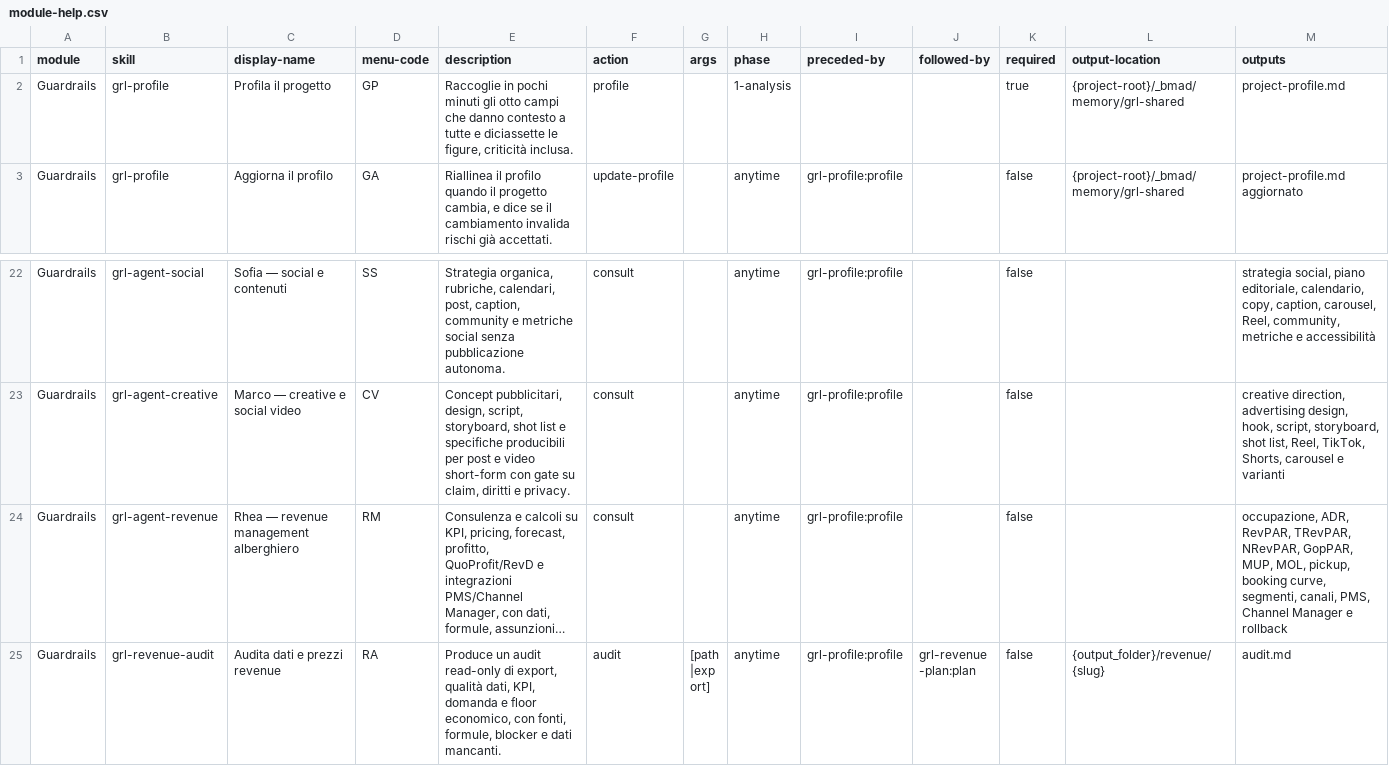
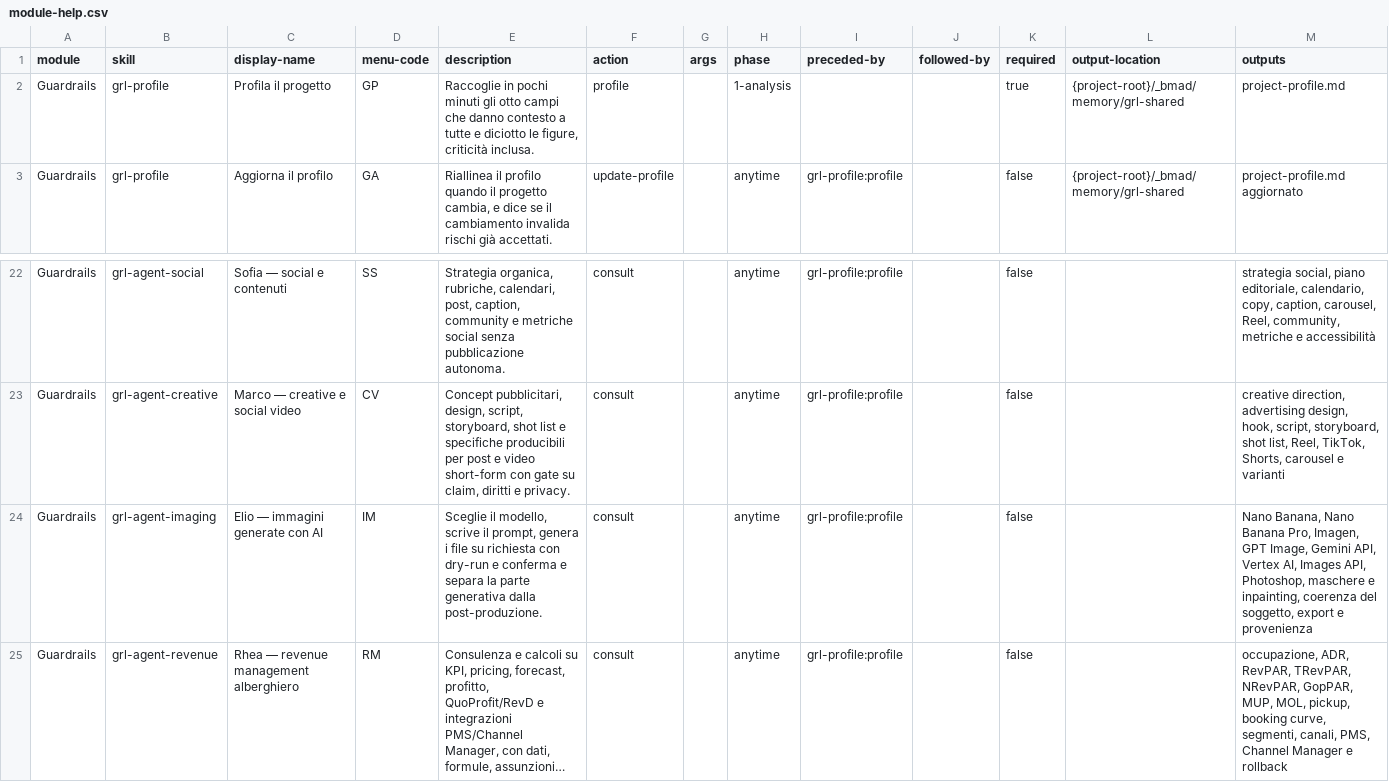
Before and after one commit to mlarese/bmad-module-guardrails, a CSV file: src/module-help.csv, drawn as a sheet; only a part is shown, gaps mark what is left out; the shorter side is filled out with more unchanged rows; long unchanged cells end in …; the diff names each change by its address in the sheet, - before the commit and + after, or states it on an @@ line.

```diff
--- a/src/module-help.csv
+++ b/src/module-help.csv
-E2 (description): …tutte e diciassette le figure,…
+E2 (description): …tutte e diciotto le figure,…
+row 24: Guardrails | grl-agent-imaging | Elio — immagini generate con AI | IM | Sceglie il modello, scrive il prompt, genera i file su richiesta con dry-run e conferma e separa la parte generativa dalla post-produzione. | consult |  | anytime | grl-profile:profile |  | false |  | Nano Banana, Nano Banana Pro, Imagen, GPT Image, Gemini API, Vertex AI, Images API, Photoshop, maschere e inpainting, coerenza del soggetto, export e provenienza
```
Also changed, not shown: 23 other files.
